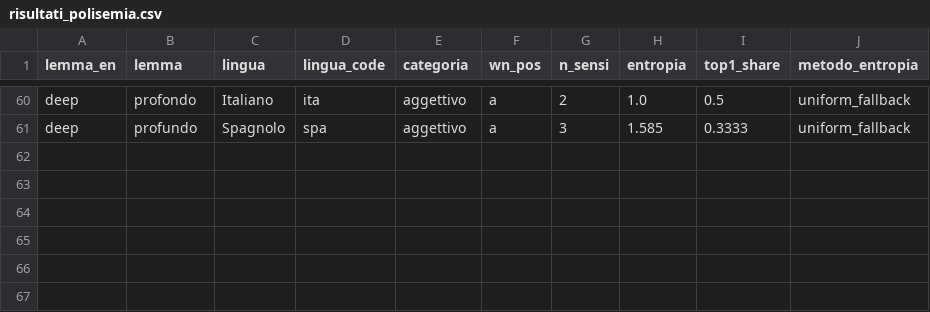
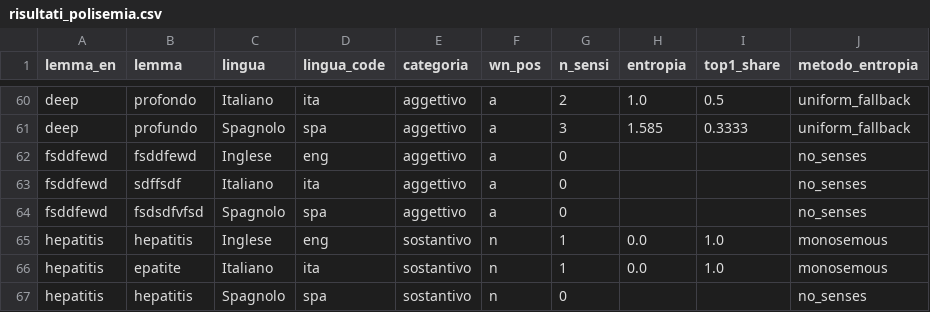
Before and after one commit to alez24/Unito-Magistrale-Informatica, a CSV file: TLN/Parte3DiCaro/risultati_polisemia.csv, drawn as a sheet; only a part is shown, gaps mark what is left out.

```diff
--- a/TLN/Parte3DiCaro/risultati_polisemia.csv
+++ b/TLN/Parte3DiCaro/risultati_polisemia.csv
@@ -61 +61,7 @@ deep,profondo,Italiano,ita,aggettivo,a,2,1.0,0.5,uniform_fallback
 deep,profundo,Spagnolo,spa,aggettivo,a,3,1.585,0.3333,uniform_fallback
+fsddfewd,fsddfewd,Inglese,eng,aggettivo,a,0,,,no_senses
+fsddfewd,sdffsdf,Italiano,ita,aggettivo,a,0,,,no_senses
+fsddfewd,fsdsdfvfsd,Spagnolo,spa,aggettivo,a,0,,,no_senses
+hepatitis,hepatitis,Inglese,eng,sostantivo,n,1,0.0,1.0,monosemous
+hepatitis,epatite,Italiano,ita,sostantivo,n,1,0.0,1.0,monosemous
+hepatitis,hepatitis,Spagnolo,spa,sostantivo,n,0,,,no_senses
```
Also changed, not shown: TLN/Parte3DiCaro/asimmetrie.csv, TLN/Parte3DiCaro/risultati_lab2_wordnet_genus.csv, 5 other files.
